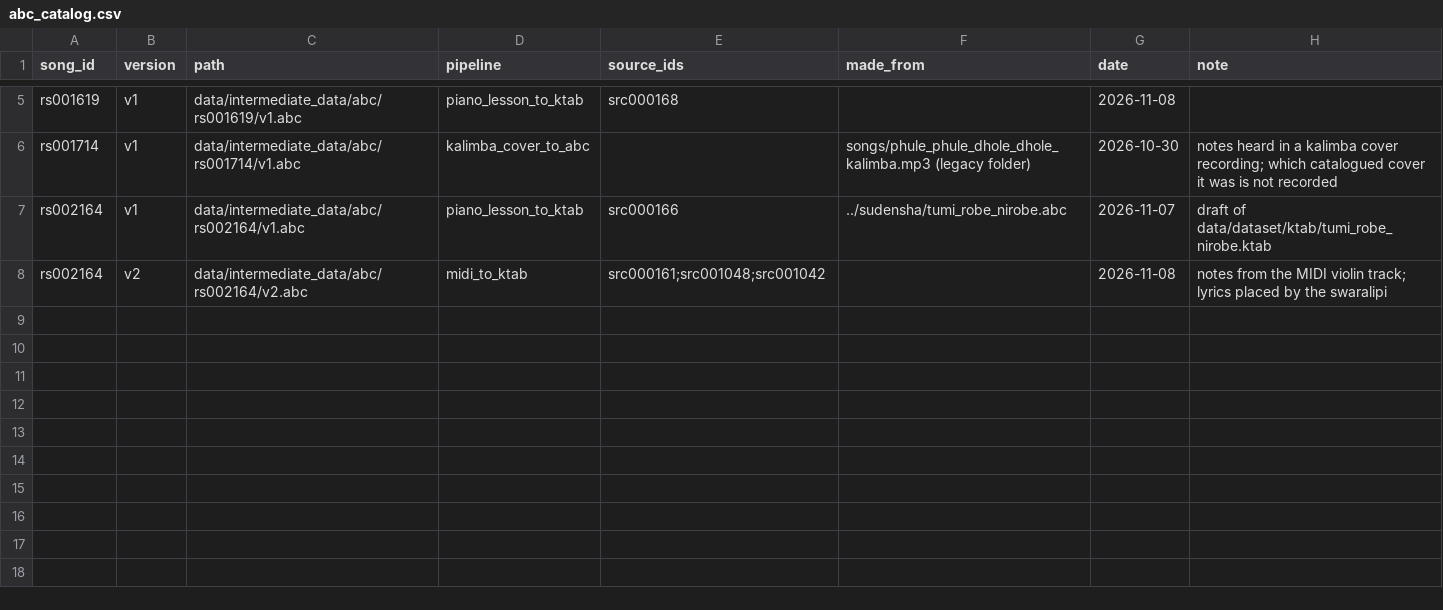
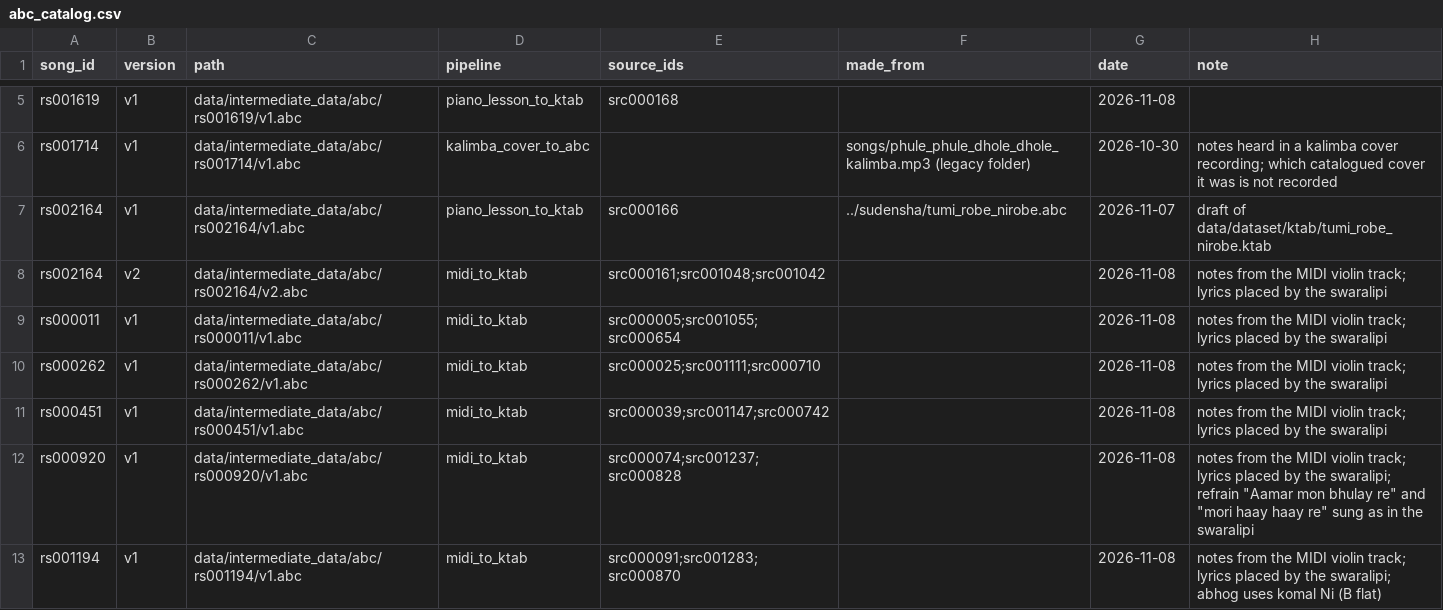
Before and after one commit to jagadish88/kalimba-kitab, a CSV file: data/intermediate_data/abc/abc_catalog.csv, drawn as a sheet; only a part is shown, gaps mark what is left out; the diff names each change by its address in the sheet, - before the commit and + after, or states it on an @@ line.

```diff
--- a/data/intermediate_data/abc/abc_catalog.csv
+++ b/data/intermediate_data/abc/abc_catalog.csv
+row 9: rs000011 | v1 | data/intermediate_data/abc/rs000011/v1.abc | midi_to_ktab | src000005;src001055;src000654 |  | 2026-11-08 | notes from the MIDI violin track; lyrics placed by the swaralipi
+row 10: rs000262 | v1 | data/intermediate_data/abc/rs000262/v1.abc | midi_to_ktab | src000025;src001111;src000710 |  | 2026-11-08 | notes from the MIDI violin track; lyrics placed by the swaralipi
+row 11: rs000451 | v1 | data/intermediate_data/abc/rs000451/v1.abc | midi_to_ktab | src000039;src001147;src000742 |  | 2026-11-08 | notes from the MIDI violin track; lyrics placed by the swaralipi
+row 12: rs000920 | v1 | data/intermediate_data/abc/rs000920/v1.abc | midi_to_ktab | src000074;src001237;src000828 |  | 2026-11-08 | notes from the MIDI violin track; lyrics placed by the swaralipi; refrain "Aamar mon bhulay re" and "mori haay haay re" sung as in the swaralipi
+row 13: rs001194 | v1 | data/intermediate_data/abc/rs001194/v1.abc | midi_to_ktab | src000091;src001283;src000870 |  | 2026-11-08 | notes from the MIDI violin track; lyrics placed by the swaralipi; abhog uses komal Ni (B flat)
```
Also changed, not shown: data/intermediate_data/ktab/ktab_catalog.csv, data/raw_data/metadata/scale_catalog.csv, 17 other files.
